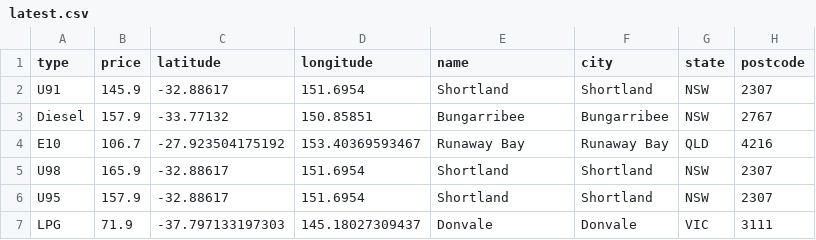
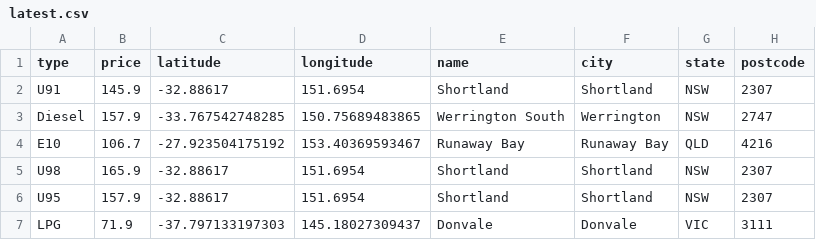
Before and after one commit to xingalfred/scraper, a CSV file: latest.csv, drawn as a sheet.

```diff
--- a/latest.csv
+++ b/latest.csv
@@ -2,3 +2,3 @@ type,price,latitude,longitude,name,city,state,postcode
 U91,145.9,-32.88617,151.6954,Shortland,Shortland,NSW,2307
-Diesel,157.9,-33.77132,150.85851,Bungarribee,Bungarribee,NSW,2767
+Diesel,157.9,-33.767542748285,150.75689483865,Werrington South,Werrington,NSW,2747
 E10,106.7,-27.923504175192,153.40369593467,Runaway Bay,Runaway Bay,QLD,4216
```
